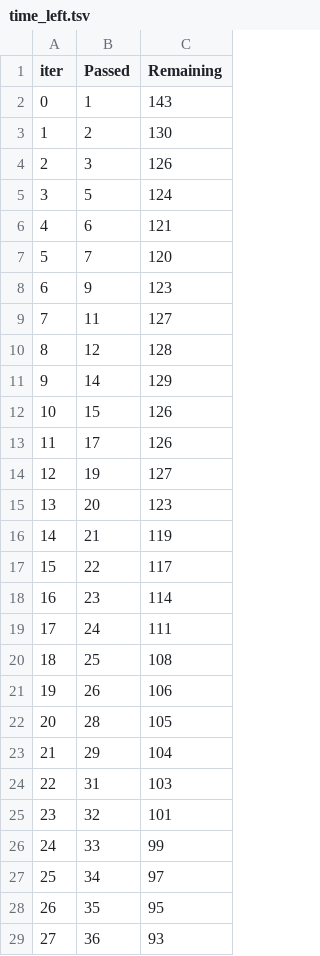
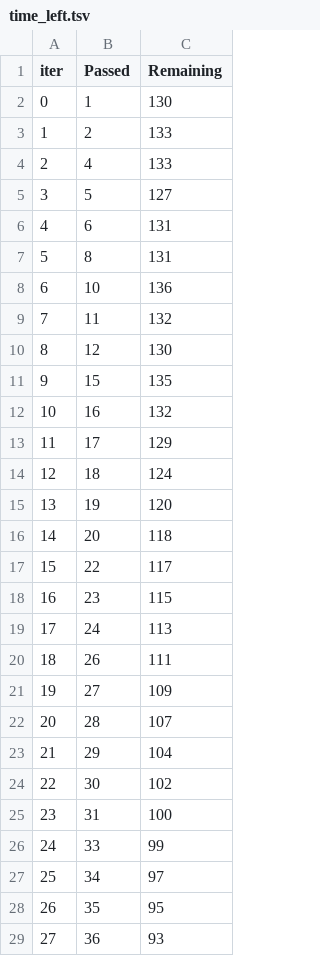
Before and after one commit to fhashmi10/ML_Generic, a TSV file: catboost_info/time_left.tsv, drawn as a sheet; only a part is shown; removed rows and columns are numbered as before the commit, all else as after; the diff covers the shown part only; the diff names each change by its address in the sheet, - before the commit and + after, or states it on an @@ line.

```diff
--- a/catboost_info/time_left.tsv
+++ b/catboost_info/time_left.tsv
-C2 (Remaining): 143
+C2 (Remaining): 130
-C3 (Remaining): 130
+C3 (Remaining): 133
-row 4: 2 | 3 | 126
+row 4: 2 | 4 | 133
-C5 (Remaining): 124
+C5 (Remaining): 127
-C6 (Remaining): 121
+C6 (Remaining): 131
-row 7: 5 | 7 | 120
-row 8: 6 | 9 | 123
+row 7: 5 | 8 | 131
+row 8: 6 | 10 | 136
-C9 (Remaining): 127
+C9 (Remaining): 132
-C10 (Remaining): 128
+C10 (Remaining): 130
-row 11: 9 | 14 | 129
@@ column A (iter) renumbered between rows 11 and 100 @@
-C11 (Remaining): 126
+C11 (Remaining): 135
+row 12: 10 | 16 | 132
-C13 (Remaining): 126
+C13 (Remaining): 129
+row 14: 12 | 18 | 124
-C15 (Remaining): 127
+C15 (Remaining): 120
-C16 (Remaining): 123
+C16 (Remaining): 118
-row 16: 14 | 21 | 119
-C18 (Remaining): 114
+C18 (Remaining): 115
-C19 (Remaining): 111
+C19 (Remaining): 113
-row 20: 18 | 25 | 108
-C20 (Remaining): 106
+C20 (Remaining): 111
+row 21: 19 | 27 | 109
-C22 (Remaining): 105
+C22 (Remaining): 107
+row 24: 22 | 30 | 102
-C25 (Remaining): 103
+C25 (Remaining): 100
-row 25: 23 | 32 | 101
```
Also changed, not shown: 8 added rows, 8 removed rows and 43 edited cells elsewhere in this file, 11 other files.
